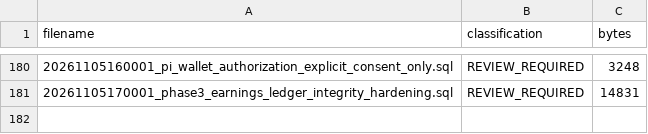
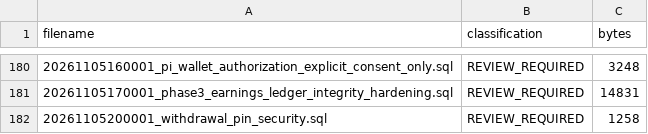
Before and after one commit to euclidaboGH/GH-CONNECT, a CSV file: MIGRATION-SOURCE-MANIFEST.csv, drawn as a sheet; only a part is shown, gaps mark what is left out; the diff names each change by its address in the sheet, - before the commit and + after, or states it on an @@ line.

```diff
--- a/MIGRATION-SOURCE-MANIFEST.csv
+++ b/MIGRATION-SOURCE-MANIFEST.csv
+row 182: 20261105200001_withdrawal_pin_security.sql | REVIEW_REQUIRED | 1258
```
Also changed, not shown: 11 other files.
